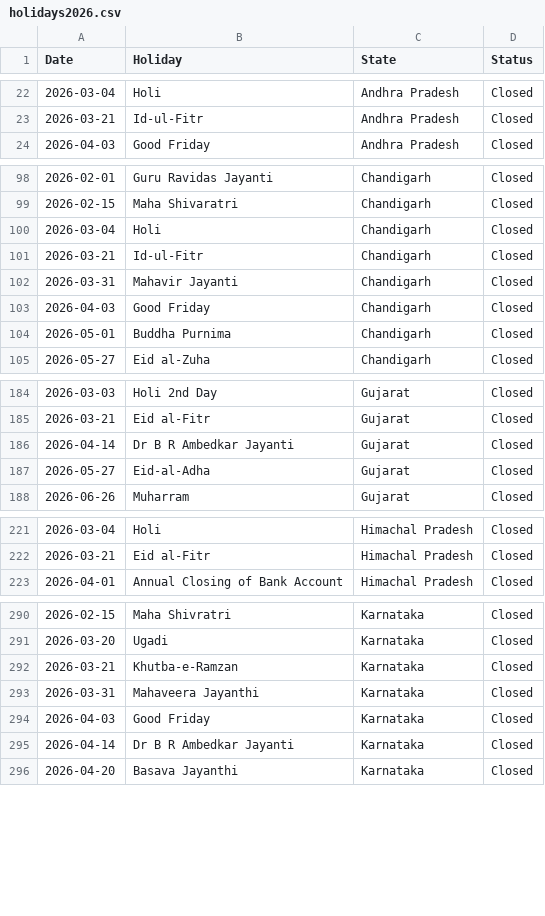
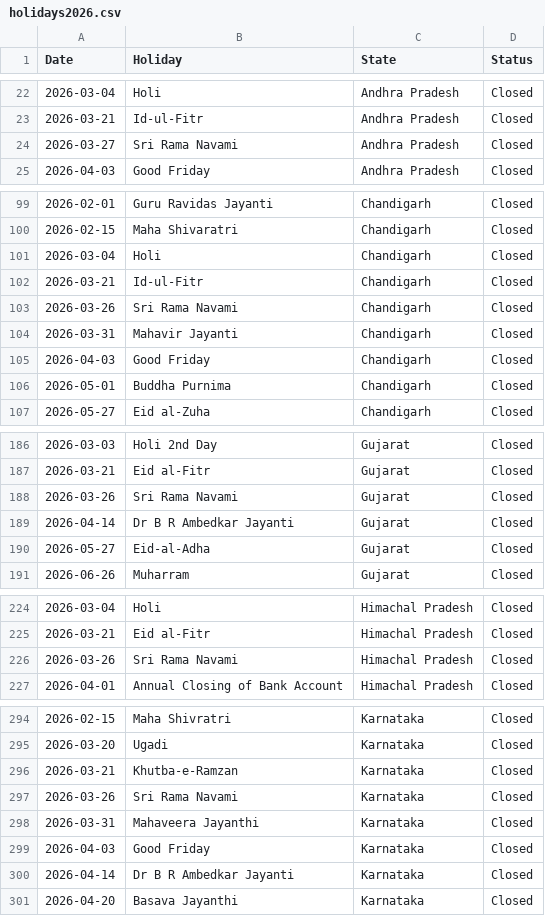
Before and after one commit to nakulpingale-ops/BankHolidayCalendar, a CSV file: public/holidays2026.csv, drawn as a sheet; only a part is shown, gaps mark what is left out; the diff covers the shown part only; the diff names each change by its address in the sheet, - before the commit and + after, or states it on an @@ line.

Commit message:
Updated content

```diff
--- a/public/holidays2026.csv
+++ b/public/holidays2026.csv
+row 24: 2026-03-27 | Sri Rama Navami | Andhra Pradesh | Closed
+row 103: 2026-03-26 | Sri Rama Navami | Chandigarh | Closed
+row 188: 2026-03-26 | Sri Rama Navami | Gujarat | Closed
+row 226: 2026-03-26 | Sri Rama Navami | Himachal Pradesh | Closed
+row 297: 2026-03-26 | Sri Rama Navami | Karnataka | Closed
```
Also changed, not shown: 6 added rows and 12 edited cells elsewhere in this file.
